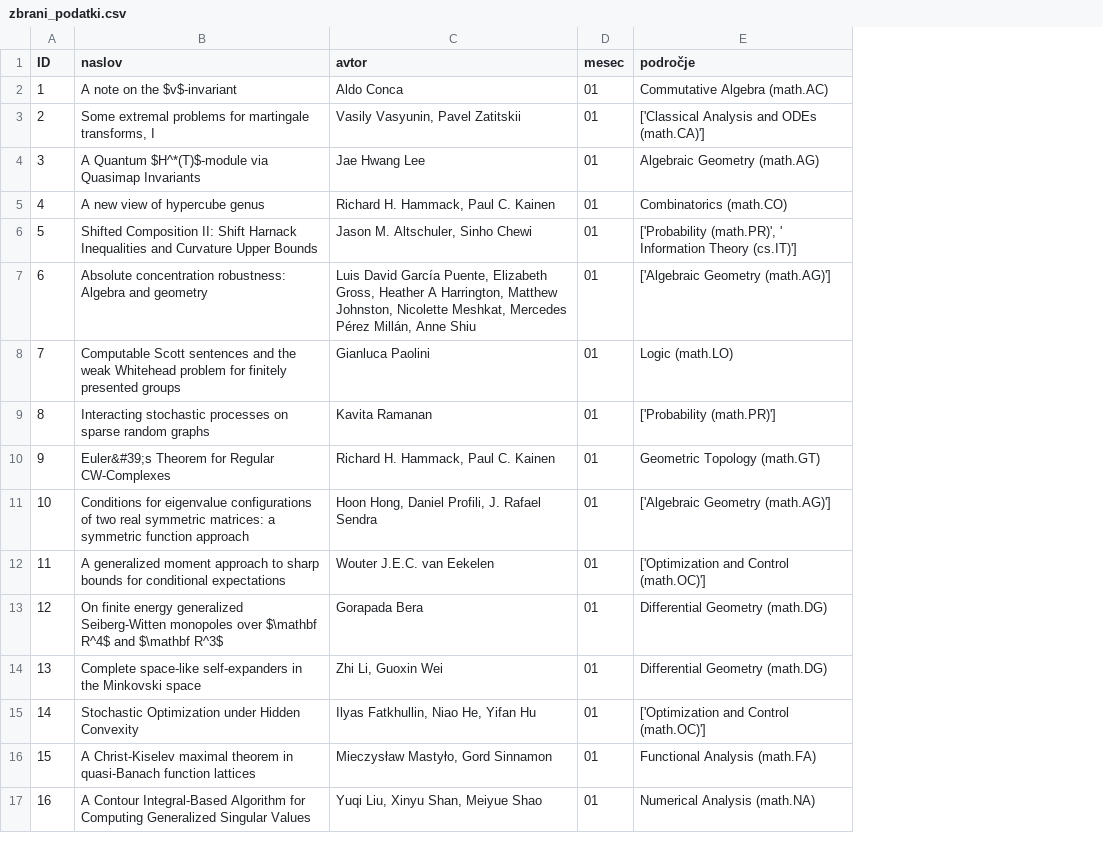
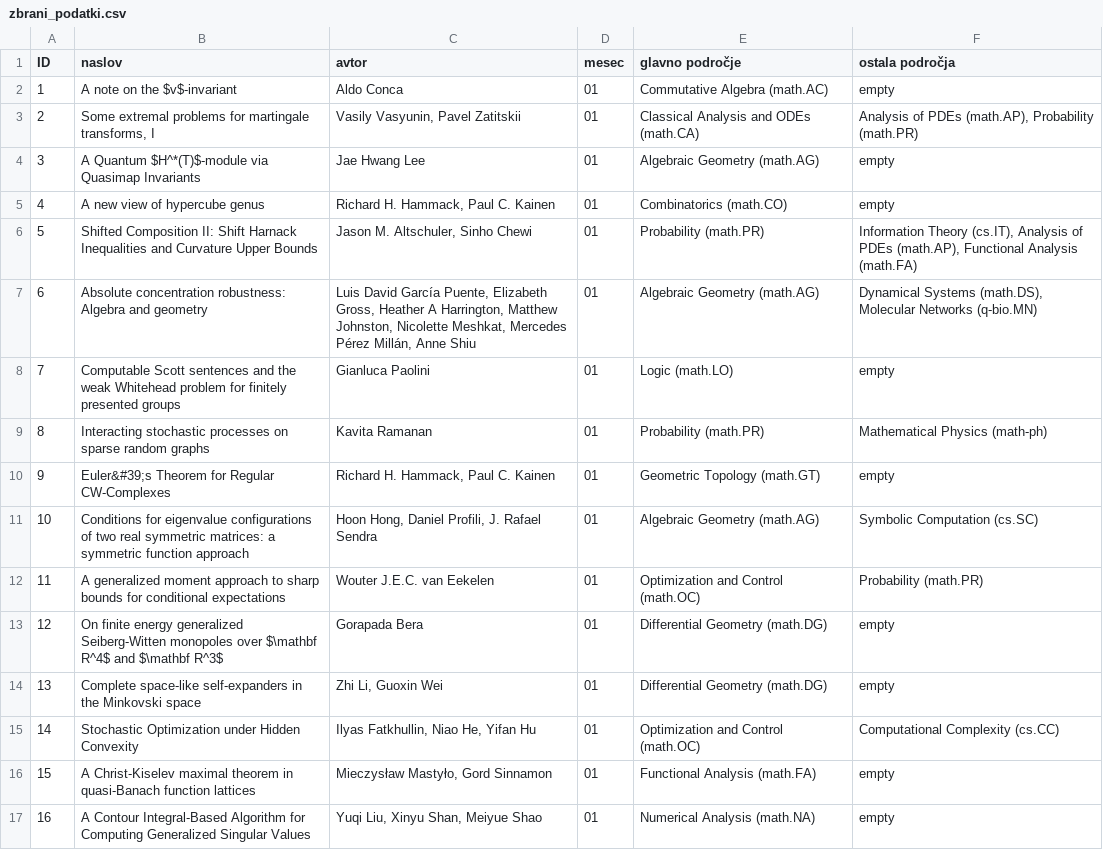
Before and after one commit to Lolkvin/UVP, a CSV file: zbrani_podatki.csv, drawn as a sheet; only a part is shown; the diff covers the shown part only; the diff names each change by its address in the sheet, - before the commit and + after, or states it on an @@ line.

Commit message:
dodamo področja v csv

```diff
--- a/zbrani_podatki.csv
+++ b/zbrani_podatki.csv
+column F (ostala področja), rows 2-17: empty | Analysis of PDEs (math.AP), Probability (math.PR) | empty | empty | Information Theory (cs.IT), Analysis of PDEs (math.AP), Functional Analysis (math.FA) | Dynamical Systems (math.DS), Molecular Networks (q-bio.MN) | empty | Mathematical Physics (math-ph) | empty | Symbolic Computation (cs.SC) | Probability (math.PR) | empty | empty | Computational Complexity (cs.CC) | empty | empty
-E1: področje
+E1: glavno področje
-E3 (glavno področje): ['Classical Analysis and ODEs (math.CA)']
+E3 (glavno področje): Classical Analysis and ODEs (math.CA)
-E6 (glavno področje): ['Probability (math.PR)', ' Information Theory (cs.IT)']
+E6 (glavno področje): Probability (math.PR)
-E7 (glavno področje): ['Algebraic Geometry (math.AG)']
+E7 (glavno področje): Algebraic Geometry (math.AG)
-E9 (glavno področje): ['Probability (math.PR)']
+E9 (glavno področje): Probability (math.PR)
-E11 (glavno področje): ['Algebraic Geometry (math.AG)']
+E11 (glavno področje): Algebraic Geometry (math.AG)
-E12 (glavno področje): ['Optimization and Control (math.OC)']
+E12 (glavno področje): Optimization and Control (math.OC)
-E15 (glavno področje): ['Optimization and Control (math.OC)']
+E15 (glavno področje): Optimization and Control (math.OC)
```
Also changed, not shown: 12 edited cells elsewhere in this file, 1 other file.
